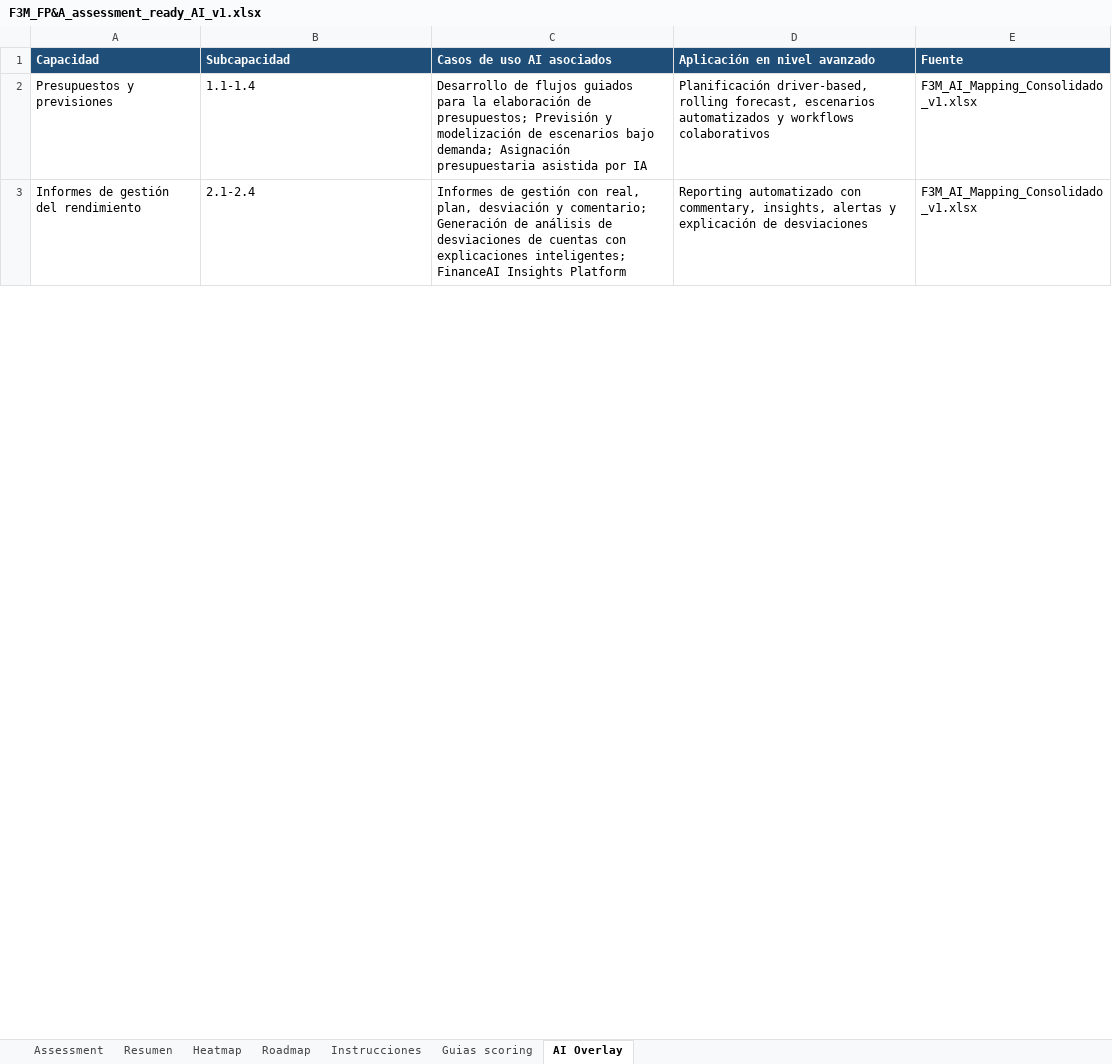
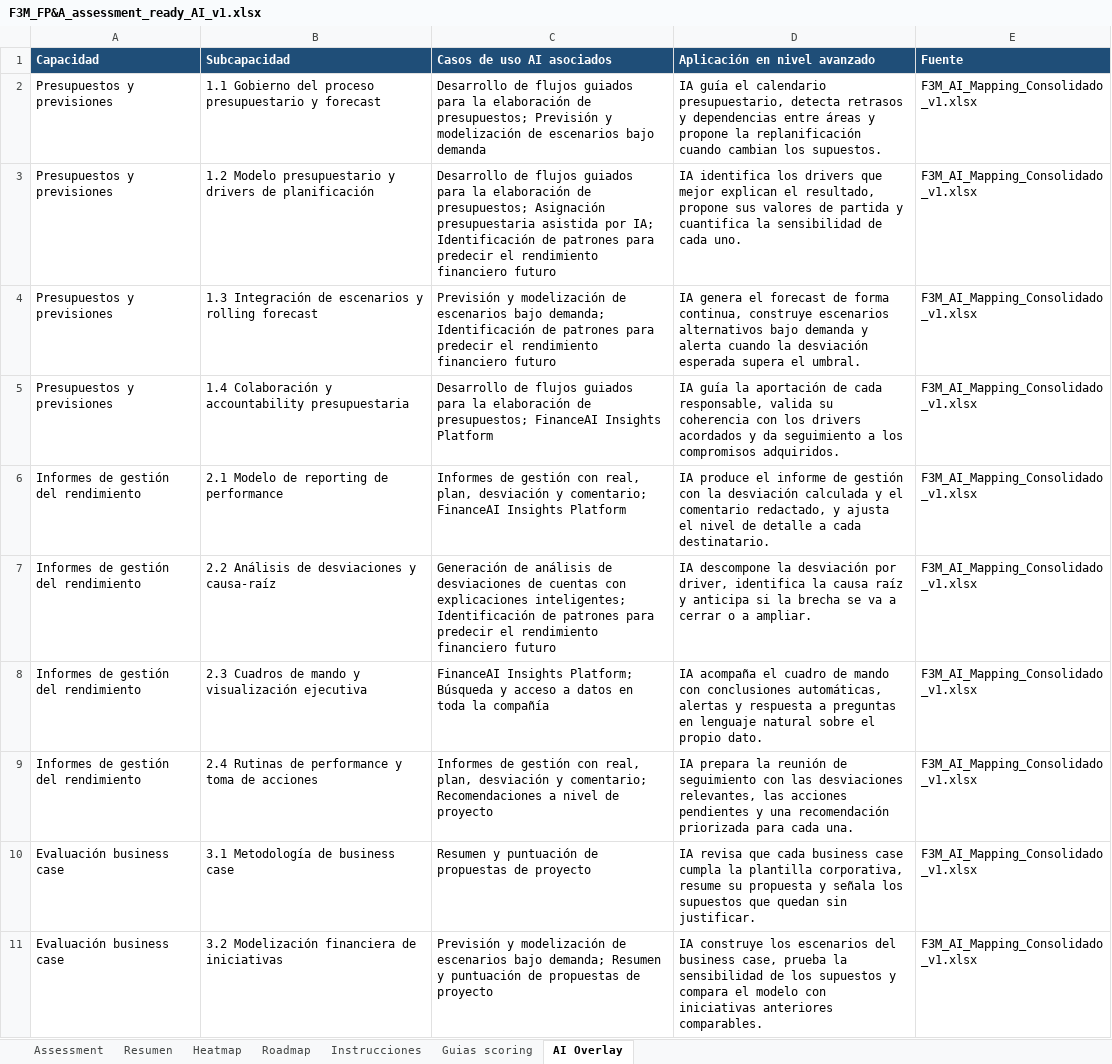
Before and after one commit to deloitte-finance-strategy/f3m-assessment, an Excel workbook: F3M_FP&A_assessment_ready_AI_v1.xlsx, sheet AI Overlay, drawn as a sheet; only a part is shown; values as stored, in another font and other column widths than the file's, no borders; addresses are those after the commit; the diff covers the shown part only; the diff names each change by its address in the sheet, - before the commit and + after, or states it on an @@ line.

```diff
--- a/F3M_FP&A_assessment_ready_AI_v1.xlsx (sheet AI Overlay)
+++ b/F3M_FP&A_assessment_ready_AI_v1.xlsx (sheet AI Overlay)
-B2 (Subcapacidad): 1.1-1.4
+B2 (Subcapacidad): 1.1 Gobierno del proceso presupuestario y forecast
-C2 (Casos de uso AI asociados): …escenarios bajo demanda; Asignación presupuestaria asistida por IA
+C2 (Casos de uso AI asociados): …escenarios bajo demanda
-D2 (Aplicación en nivel avanzado): Planificación driver-based, rolling forecast, escenarios automatizados y workflows colaborativos
+D2 (Aplicación en nivel avanzado): IA guía el calendario presupuestario, detecta retrasos y dependencias entre áreas y propone la replanificación cuando cambian los supuestos.
+row 3: Presupuestos y previsiones | 1.2 Modelo presupuestario y drivers de planificación | Desarrollo de flujos guiados para la elaboración de presupuestos; Asignación presupuestaria asistida por IA; Identificación de patrones para predecir el rendimiento financiero futuro | IA identifica los drivers que mejor explican el resultado, propone sus valores de partida y cuantifica la sensibilidad de cada uno. | F3M_AI_Mapping_Consolidado_v1.xlsx
+row 4: Presupuestos y previsiones | 1.3 Integración de escenarios y rolling forecast | Previsión y modelización de escenarios bajo demanda; Identificación de patrones para predecir el rendimiento financiero futuro | IA genera el forecast de forma continua, construye escenarios alternativos bajo demanda y alerta cuando la desviación esperada supera el umbral. | F3M_AI_Mapping_Consolidado_v1.xlsx
+row 5: Presupuestos y previsiones | 1.4 Colaboración y accountability presupuestaria | Desarrollo de flujos guiados para la elaboración de presupuestos; FinanceAI Insights Platform | IA guía la aportación de cada responsable, valida su coherencia con los drivers acordados y da seguimiento a los compromisos adquiridos. | F3M_AI_Mapping_Consolidado_v1.xlsx
+row 6: Informes de gestión del rendimiento | 2.1 Modelo de reporting de performance | Informes de gestión con real, plan, desviación y comentario; FinanceAI Insights Platform | IA produce el informe de gestión con la desviación calculada y el comentario redactado, y ajusta el nivel de detalle a cada destinatario. | F3M_AI_Mapping_Consolidado_v1.xlsx
+row 7: Informes de gestión del rendimiento | 2.2 Análisis de desviaciones y causa-raíz | Generación de análisis de desviaciones de cuentas con explicaciones inteligentes; Identificación de patrones para predecir el rendimiento financiero futuro | IA descompone la desviación por driver, identifica la causa raíz y anticipa si la brecha se va a cerrar o a ampliar. | F3M_AI_Mapping_Consolidado_v1.xlsx
+row 8: Informes de gestión del rendimiento | 2.3 Cuadros de mando y visualización ejecutiva | FinanceAI Insights Platform; Búsqueda y acceso a datos en toda la compañía | IA acompaña el cuadro de mando con conclusiones automáticas, alertas y respuesta a preguntas en lenguaje natural sobre el propio dato. | F3M_AI_Mapping_Consolidado_v1.xlsx
-B9 (Subcapacidad): 2.1-2.4
+B9 (Subcapacidad): 2.4 Rutinas de performance y toma de acciones
-C9 (Casos de uso AI asociados): …y comentario; Generación de análisis de desviaciones de cuentas con explicaciones inteligentes; FinanceAI Insights Platform
+C9 (Casos de uso AI asociados): …y comentario; Recomendaciones a nivel de proyecto
-D9 (Aplicación en nivel avanzado): Reporting automatizado con commentary, insights, alertas y explicación de desviaciones
+D9 (Aplicación en nivel avanzado): IA prepara la reunión de seguimiento con las desviaciones relevantes, las acciones pendientes y una recomendación priorizada para cada una.
+row 10: Evaluación business case | 3.1 Metodología de business case | Resumen y puntuación de propuestas de proyecto | IA revisa que cada business case cumpla la plantilla corporativa, resume su propuesta y señala los supuestos que quedan sin justificar. | F3M_AI_Mapping_Consolidado_v1.xlsx
+row 11: Evaluación business case | 3.2 Modelización financiera de iniciativas | Previsión y modelización de escenarios bajo demanda; Resumen y puntuación de propuestas de proyecto | IA construye los escenarios del business case, prueba la sensibilidad de los supuestos y compara el modelo con iniciativas anteriores comparables. | F3M_AI_Mapping_Consolidado_v1.xlsx
```
Also changed, not shown: 7 added rows and 9 edited cells elsewhere in this sheet, 1 other file.
